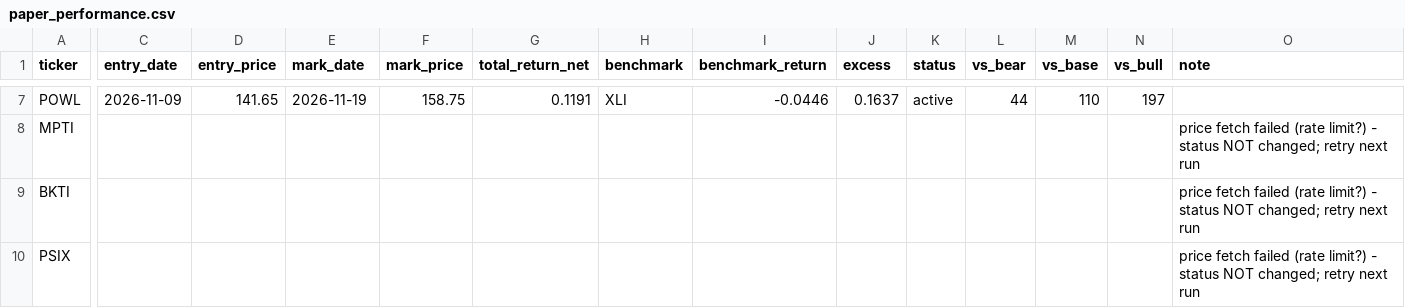
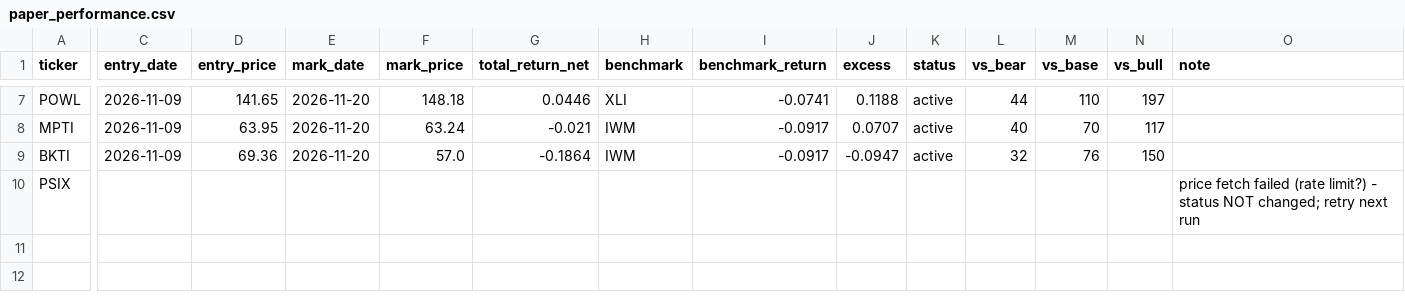
Before and after one commit to adrianekp14-code/smartprompt, a CSV file: research/high_growth/paper_performance.csv, drawn as a sheet; only a part is shown, gaps mark what is left out; the diff covers the shown part only; the diff names each change by its address in the sheet, - before the commit and + after, or states it on an @@ line.

```diff
--- a/research/high_growth/paper_performance.csv
+++ b/research/high_growth/paper_performance.csv
-E7 (mark_date): 2026-11-19
+E7 (mark_date): 2026-11-20
-F7 (mark_price): 158.75
+F7 (mark_price): 148.18
-G7 (total_return_net): 0.1191
+G7 (total_return_net): 0.0446
-I7 (benchmark_return): -0.0446
+I7 (benchmark_return): -0.0741
-J7 (excess): 0.1637
+J7 (excess): 0.1188
-C8:C9 (entry_date): (empty)
+C8:C9 (entry_date): 2026-11-09
-D8 (entry_price): (empty)
+D8 (entry_price): 63.95
-E8:E9 (mark_date): (empty)
+E8:E9 (mark_date): 2026-11-20
-F8 (mark_price): (empty)
+F8 (mark_price): 63.24
-G8 (total_return_net): (empty)
+G8 (total_return_net): -0.021
-H8:H9 (benchmark): (empty)
+H8:H9 (benchmark): IWM
-I8:I9 (benchmark_return): (empty)
+I8:I9 (benchmark_return): -0.0917
-J8 (excess): (empty)
+J8 (excess): 0.0707
-K8:K9 (status): (empty)
+K8:K9 (status): active
-L8 (vs_bear): (empty)
+L8 (vs_bear): 40
-M8 (vs_base): (empty)
+M8 (vs_base): 70
-N8 (vs_bull): (empty)
+N8 (vs_bull): 117
-O8:O9 (note): price fetch failed (rate limit?) - status NOT changed; retry next run
+O8:O9 (note): (empty)
-D9 (entry_price): (empty)
+D9 (entry_price): 69.36
-F9 (mark_price): (empty)
+F9 (mark_price): 57.0
-G9 (total_return_net): (empty)
+G9 (total_return_net): -0.1864
-J9 (excess): (empty)
+J9 (excess): -0.0947
-L9 (vs_bear): (empty)
+L9 (vs_bear): 32
-M9 (vs_base): (empty)
+M9 (vs_base): 76
-N9 (vs_bull): (empty)
+N9 (vs_bull): 150
```
Also changed, not shown: 33 edited cells elsewhere in this file, research/high_growth/performance_log.csv, 2 other files.
